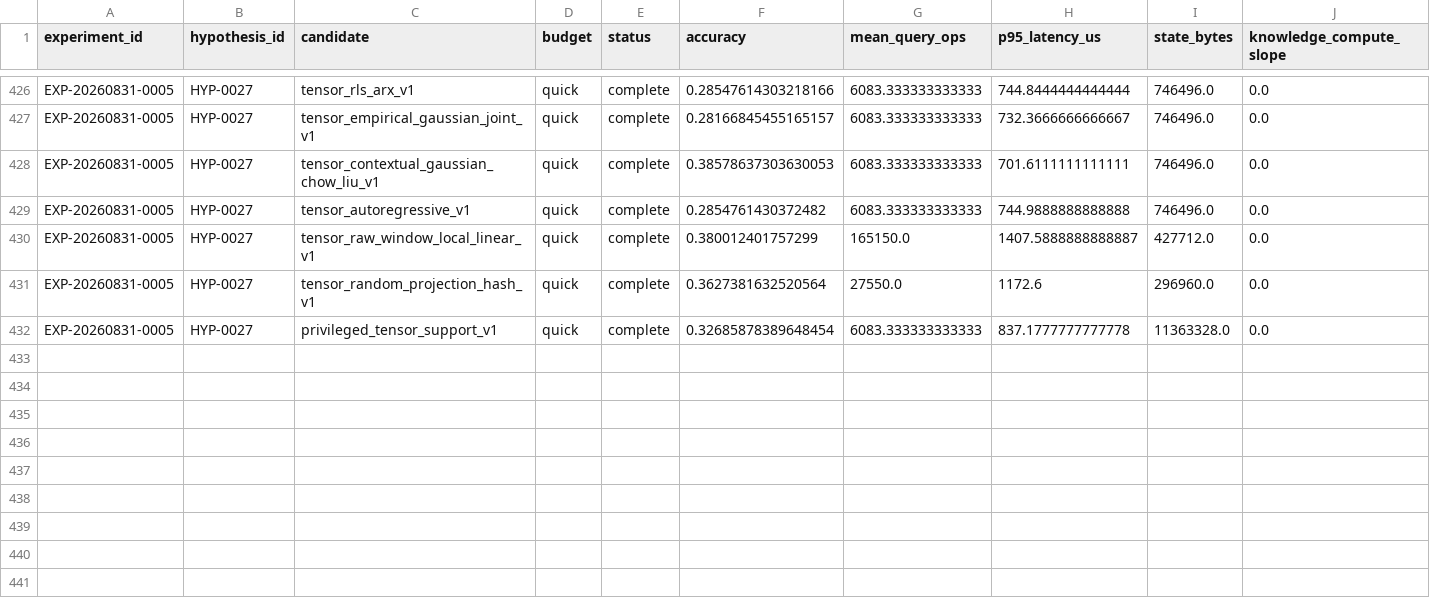
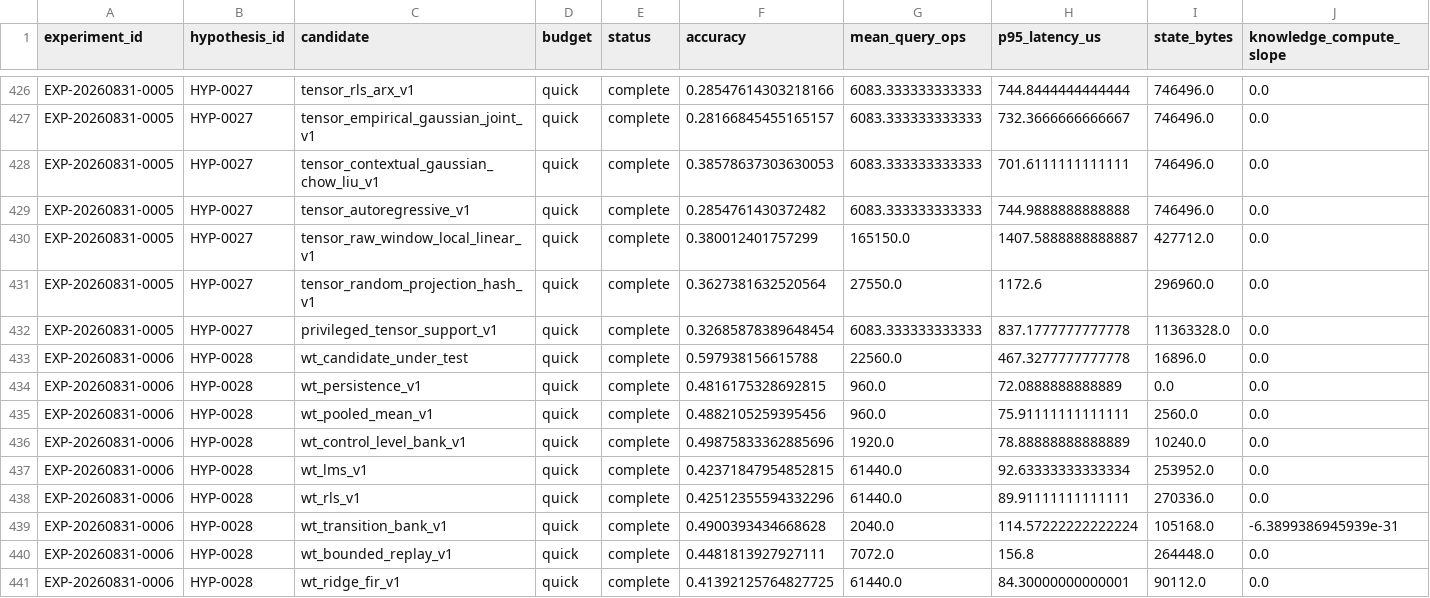
Before and after one commit to Jaqwilk/NEXTAI, a TSV file: research/experiments.tsv, drawn as a sheet; only a part is shown, gaps mark what is left out; rows hold the shown columns only; the diff names each change by its address in the sheet, - before the commit and + after, or states it on an @@ line.

Commit message:
Record EXP-0006 recurrent residual quick

```diff
--- a/research/experiments.tsv
+++ b/research/experiments.tsv
+row 433: EXP-20260831-0006 | HYP-0028 | wt_candidate_under_test | quick | complete | 0.597938156615788 | 22560.0 | 467.3277777777778 | 16896.0 | 0.0
+row 434: EXP-20260831-0006 | HYP-0028 | wt_persistence_v1 | quick | complete | 0.4816175328692815 | 960.0 | 72.0888888888889 | 0.0 | 0.0
+row 435: EXP-20260831-0006 | HYP-0028 | wt_pooled_mean_v1 | quick | complete | 0.4882105259395456 | 960.0 | 75.91111111111111 | 2560.0 | 0.0
+row 436: EXP-20260831-0006 | HYP-0028 | wt_control_level_bank_v1 | quick | complete | 0.49875833362885696 | 1920.0 | 78.88888888888889 | 10240.0 | 0.0
+row 437: EXP-20260831-0006 | HYP-0028 | wt_lms_v1 | quick | complete | 0.42371847954852815 | 61440.0 | 92.63333333333334 | 253952.0 | 0.0
+row 438: EXP-20260831-0006 | HYP-0028 | wt_rls_v1 | quick | complete | 0.42512355594332296 | 61440.0 | 89.91111111111111 | 270336.0 | 0.0
+row 439: EXP-20260831-0006 | HYP-0028 | wt_transition_bank_v1 | quick | complete | 0.4900393434668628 | 2040.0 | 114.57222222222224 | 105168.0 | -6.3899386945939e-31
+row 440: EXP-20260831-0006 | HYP-0028 | wt_bounded_replay_v1 | quick | complete | 0.4481813927927111 | 7072.0 | 156.8 | 264448.0 | 0.0
+row 441: EXP-20260831-0006 | HYP-0028 | wt_ridge_fir_v1 | quick | complete | 0.41392125764827725 | 61440.0 | 84.30000000000001 | 90112.0 | 0.0
```
Also changed, not shown: 14 other files.
